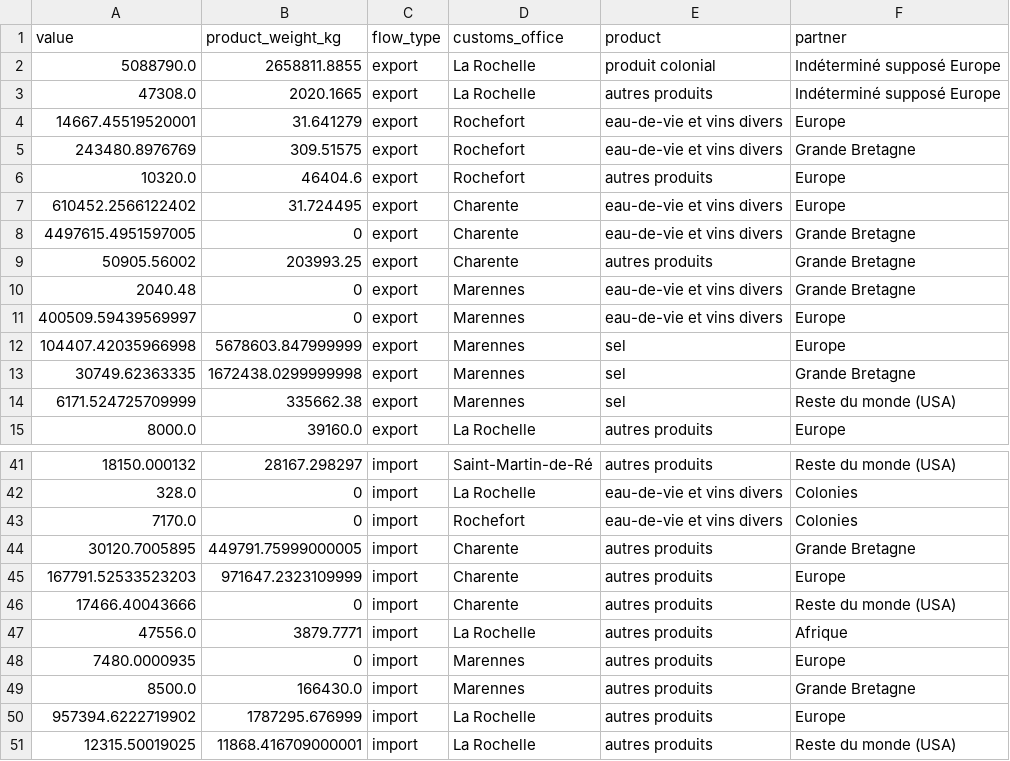
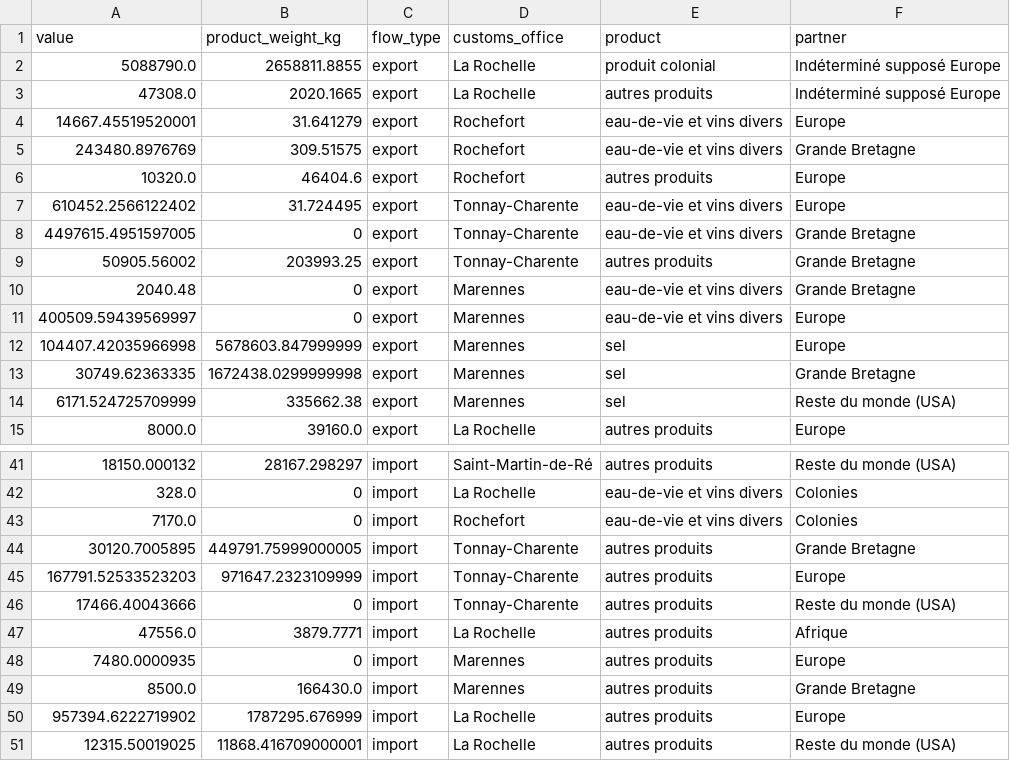
Before and after one commit to medialab/portic-storymaps-2021, a CSV file: data/part_2_toflit_viz_data.csv, drawn as a sheet; only a part is shown, gaps mark what is left out.

```diff
--- a/data/part_2_toflit_viz_data.csv
+++ b/data/part_2_toflit_viz_data.csv
@@ -6,5 +6,5 @@ value,product_weight_kg,flow_type,customs_office,product,partner
 10320.0,46404.6,export,Rochefort,autres produits,Europe
-610452.2566122402,31.724495,export,Charente,eau-de-vie et vins divers,Europe
-4497615.4951597005,0,export,Charente,eau-de-vie et vins divers,Grande Bretagne
-50905.56002,203993.25,export,Charente,autres produits,Grande Bretagne
+610452.2566122402,31.724495,export,Tonnay-Charente,eau-de-vie et vins divers,Europe
+4497615.4951597005,0,export,Tonnay-Charente,eau-de-vie et vins divers,Grande Bretagne
+50905.56002,203993.25,export,Tonnay-Charente,autres produits,Grande Bretagne
 2040.48,0,export,Marennes,eau-de-vie et vins divers,Grande Bretagne
@@ -43,5 +43,5 @@ value,product_weight_kg,flow_type,customs_office,product,partner
 7170.0,0,import,Rochefort,eau-de-vie et vins divers,Colonies
-30120.7005895,449791.75999000005,import,Charente,autres produits,Grande Bretagne
-167791.52533523203,971647.2323109999,import,Charente,autres produits,Europe
-17466.40043666,0,import,Charente,autres produits,Reste du monde (USA)
+30120.7005895,449791.75999000005,import,Tonnay-Charente,autres produits,Grande Bretagne
+167791.52533523203,971647.2323109999,import,Tonnay-Charente,autres produits,Europe
+17466.40043666,0,import,Tonnay-Charente,autres produits,Reste du monde (USA)
 47556.0,3879.7771,import,La Rochelle,autres produits,Afrique
```
Also changed, not shown: data/part_3_step1_viz_data.csv, data/part_3_step3_viz_customs_offices_data.csv, 22 other files.
